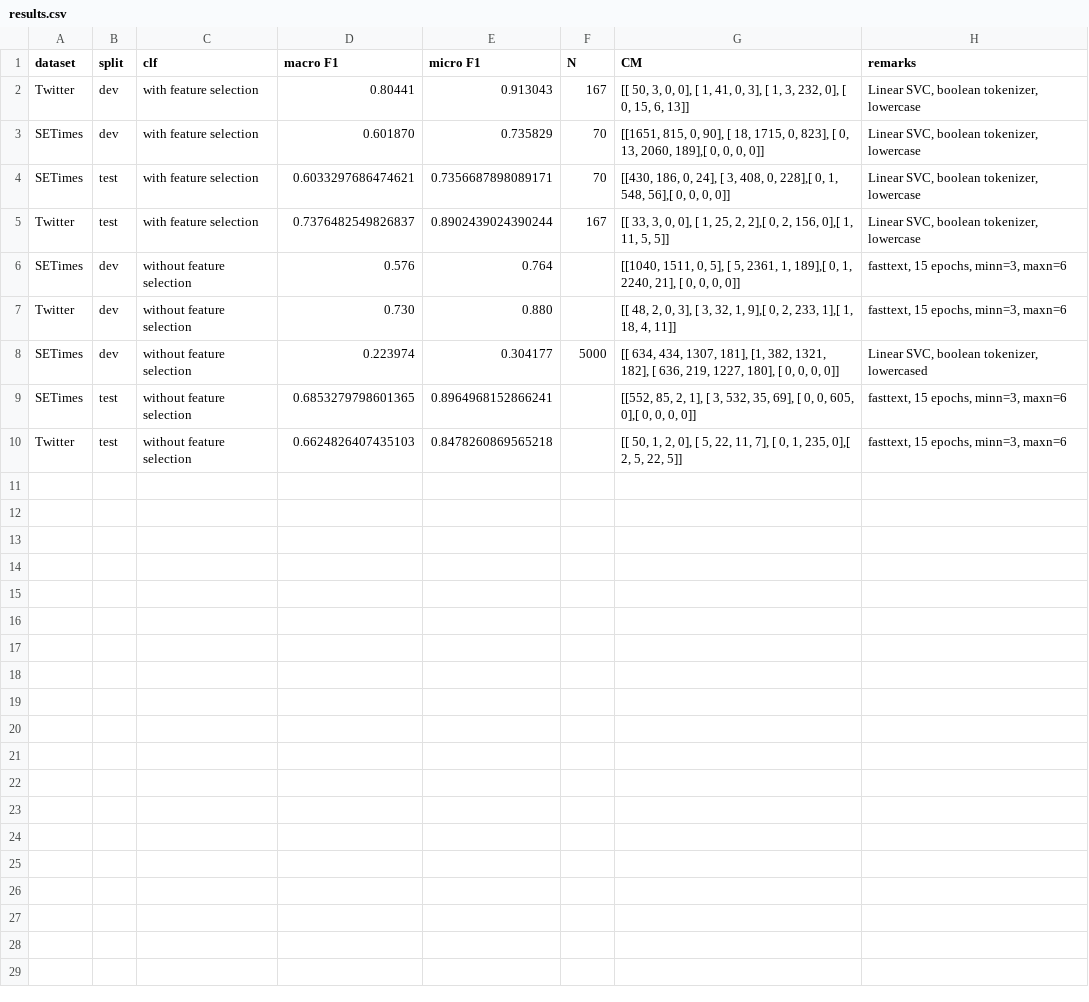
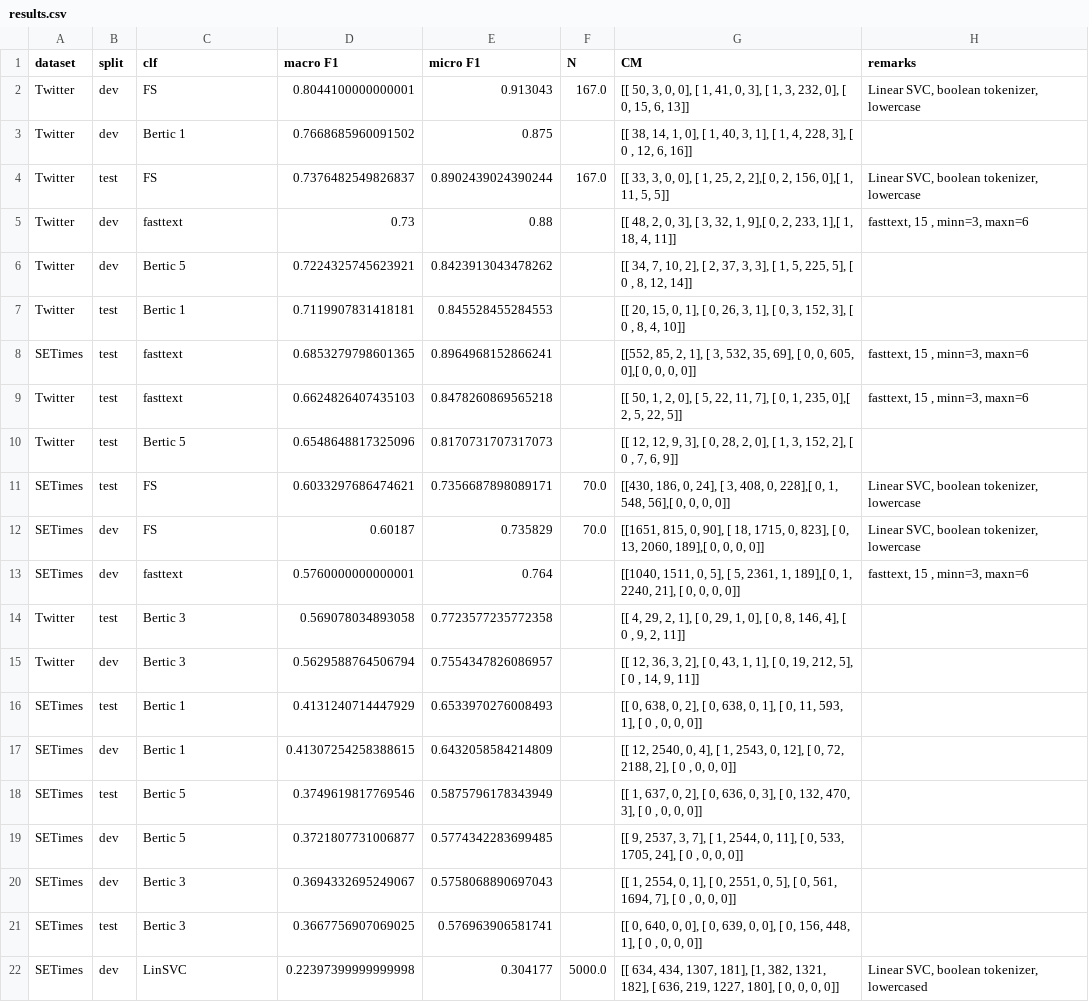
Before and after one commit to 5roop/BCMS_clf, a CSV file: results.csv, drawn as a sheet; removed rows and columns are numbered as before the commit, all else as after; the diff names each change by its address in the sheet, - before the commit and + after, or states it on an @@ line.

Commit message:
Results

```diff
--- a/results.csv
+++ b/results.csv
-C2 (clf): with feature selection
+C2 (clf): FS
-D2 (macro F1): 0.80441
+D2 (macro F1): 0.8044100000000001
-F2 (N): 167
+F2 (N): 167.0
-row 3: SETimes | dev | with feature selection | 0.601870 | 0.735829 | 70 | [[1651, 815, 0, 90], [ 18, 1715, 0, 823], [ 0, 13, 2060, 189],[ 0, 0, 0, 0]] | Linear SVC, boolean tokenizer, lowercase
-row 4: SETimes | test | with feature selection | 0.6033297686474621 | 0.7356687898089171 | 70 | [[430, 186, 0, 24], [ 3, 408, 0, 228],[ 0, 1, 548, 56],[ 0, 0, 0, 0]] | Linear SVC, boolean tokenizer, lowercase
+row 3: Twitter | dev | Bertic 1 | 0.7668685960091502 | 0.875 |  | [[ 38, 14, 1, 0], [ 1, 40, 3, 1], [ 1, 4, 228, 3], [ 0 , 12, 6, 16]]
-C4 (clf): with feature selection
+C4 (clf): FS
-F4 (N): 167
+F4 (N): 167.0
-row 6: SETimes | dev | without feature selection | 0.576 | 0.764 |  | [[1040, 1511, 0, 5], [ 5, 2361, 1, 189],[ 0, 1, 2240, 21], [ 0, 0, 0, 0]] | fasttext, 15 epochs, minn=3, maxn=6
-C5 (clf): without feature selection
+C5 (clf): fasttext
-D5 (macro F1): 0.730
+D5 (macro F1): 0.73
-E5 (micro F1): 0.880
+E5 (micro F1): 0.88
-H5 (remarks): fasttext, 15 epochs, minn=3, maxn=6
+H5 (remarks): fasttext, 15 , minn=3, maxn=6
-row 8: SETimes | dev | without feature selection | 0.223974 | 0.304177 | 5000 | [[ 634, 434, 1307, 181], [1, 382, 1321, 182], [ 636, 219, 1227, 180], [ 0, 0, 0, 0]] | Linear SVC, boolean tokenizer, lowercased
+row 6: Twitter | dev | Bertic 5 | 0.7224325745623921 | 0.8423913043478262 |  | [[ 34, 7, 10, 2], [ 2, 37, 3, 3], [ 1, 5, 225, 5], [ 0 , 8, 12, 14]]
+row 7: Twitter | test | Bertic 1 | 0.7119907831418181 | 0.845528455284553 |  | [[ 20, 15, 0, 1], [ 0, 26, 3, 1], [ 0, 3, 152, 3], [ 0 , 8, 4, 10]]
-C8:C9 (clf): without feature selection
+C8:C9 (clf): fasttext
-H8:H9 (remarks): fasttext, 15 epochs, minn=3, maxn=6
+H8:H9 (remarks): fasttext, 15 , minn=3, maxn=6
+row 10: Twitter | test | Bertic 5 | 0.6548648817325096 | 0.8170731707317073 |  | [[ 12, 12, 9, 3], [ 0, 28, 2, 0], [ 1, 3, 152, 2], [ 0 , 7, 6, 9]]
+row 11: SETimes | test | FS | 0.6033297686474621 | 0.7356687898089171 | 70.0 | [[430, 186, 0, 24], [ 3, 408, 0, 228],[ 0, 1, 548, 56],[ 0, 0, 0, 0]] | Linear SVC, boolean tokenizer, lowercase
+row 12: SETimes | dev | FS | 0.60187 | 0.735829 | 70.0 | [[1651, 815, 0, 90], [ 18, 1715, 0, 823], [ 0, 13, 2060, 189],[ 0, 0, 0, 0]] | Linear SVC, boolean tokenizer, lowercase
+row 13: SETimes | dev | fasttext | 0.5760000000000001 | 0.764 |  | [[1040, 1511, 0, 5], [ 5, 2361, 1, 189],[ 0, 1, 2240, 21], [ 0, 0, 0, 0]] | fasttext, 15 , minn=3, maxn=6
+row 14: Twitter | test | Bertic 3 | 0.569078034893058 | 0.7723577235772358 |  | [[ 4, 29, 2, 1], [ 0, 29, 1, 0], [ 0, 8, 146, 4], [ 0 , 9, 2, 11]]
+row 15: Twitter | dev | Bertic 3 | 0.5629588764506794 | 0.7554347826086957 |  | [[ 12, 36, 3, 2], [ 0, 43, 1, 1], [ 0, 19, 212, 5], [ 0 , 14, 9, 11]]
+row 16: SETimes | test | Bertic 1 | 0.4131240714447929 | 0.6533970276008493 |  | [[ 0, 638, 0, 2], [ 0, 638, 0, 1], [ 0, 11, 593, 1], [ 0 , 0, 0, 0]]
+row 17: SETimes | dev | Bertic 1 | 0.41307254258388615 | 0.6432058584214809 |  | [[ 12, 2540, 0, 4], [ 1, 2543, 0, 12], [ 0, 72, 2188, 2], [ 0 , 0, 0, 0]]
+row 18: SETimes | test | Bertic 5 | 0.3749619817769546 | 0.5875796178343949 |  | [[ 1, 637, 0, 2], [ 0, 636, 0, 3], [ 0, 132, 470, 3], [ 0 , 0, 0, 0]]
+row 19: SETimes | dev | Bertic 5 | 0.3721807731006877 | 0.5774342283699485 |  | [[ 9, 2537, 3, 7], [ 1, 2544, 0, 11], [ 0, 533, 1705, 24], [ 0 , 0, 0, 0]]
+row 20: SETimes | dev | Bertic 3 | 0.3694332695249067 | 0.5758068890697043 |  | [[ 1, 2554, 0, 1], [ 0, 2551, 0, 5], [ 0, 561, 1694, 7], [ 0 , 0, 0, 0]]
+row 21: SETimes | test | Bertic 3 | 0.3667756907069025 | 0.576963906581741 |  | [[ 0, 640, 0, 0], [ 0, 639, 0, 0], [ 0, 156, 448, 1], [ 0 , 0, 0, 0]]
+row 22: SETimes | dev | LinSVC | 0.22397399999999998 | 0.304177 | 5000.0 | [[ 634, 434, 1307, 181], [1, 382, 1321, 182], [ 636, 219, 1227, 180], [ 0, 0, 0, 0]] | Linear SVC, boolean tokenizer, lowercased
```
Also changed, not shown: results_bertic.csv.
